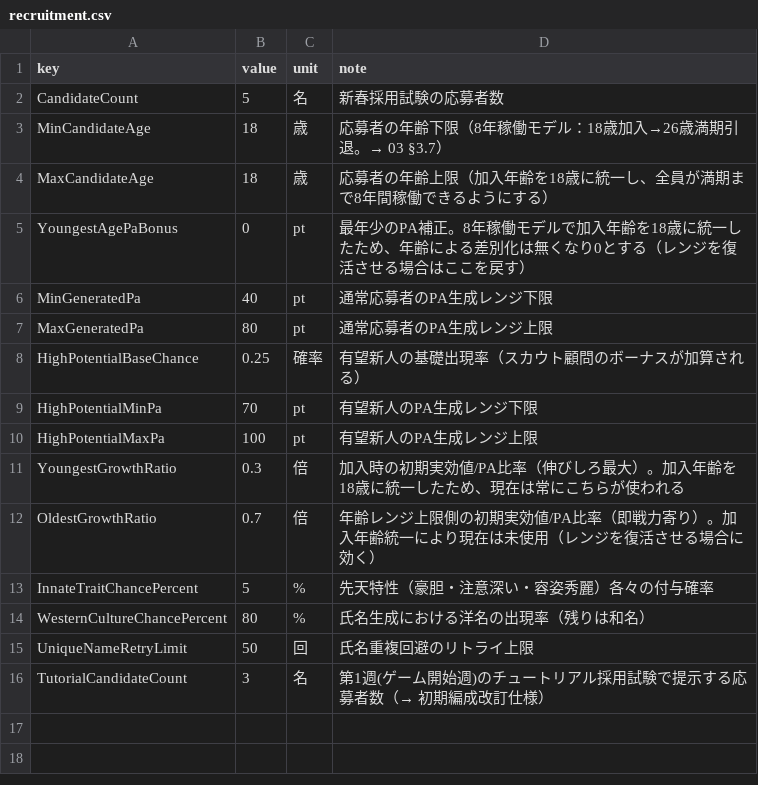
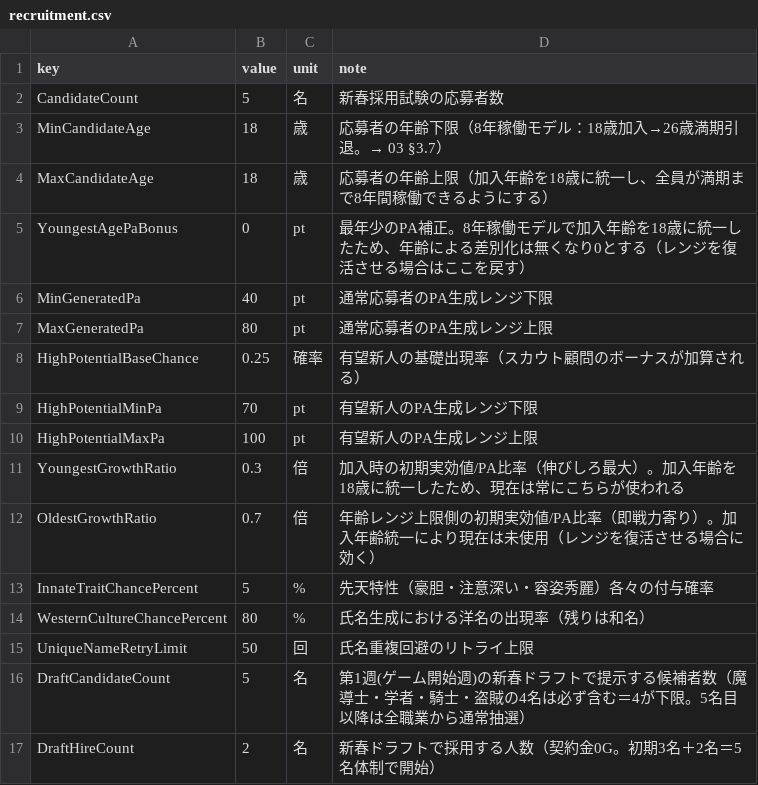
Before and after one commit to takahiro1115/guild-manager, a CSV file: docs/04_バランス表/recruitment.csv, drawn as a sheet.

```diff
--- a/docs/04_バランス表/recruitment.csv
+++ b/docs/04_バランス表/recruitment.csv
@@ -15,2 +15,3 @@ WesternCultureChancePercent,80,%,氏名生成における洋名の出現率（
 UniqueNameRetryLimit,50,回,氏名重複回避のリトライ上限
-TutorialCandidateCount,3,名,第1週(ゲーム開始週)のチュートリアル採用試験で提示する応募者数（→ 初期編成改訂仕様）
+DraftCandidateCount,5,名,第1週(ゲーム開始週)の新春ドラフトで提示する候補者数（魔導士・学者・騎士・盗賊の4名は必ず含む＝4が下限。5名目以降は全職業から通常抽選）
+DraftHireCount,2,名,新春ドラフトで採用する人数（契約金0G。初期3名＋2名＝5名体制で開始）
```
Also changed, not shown: 13 other files.
